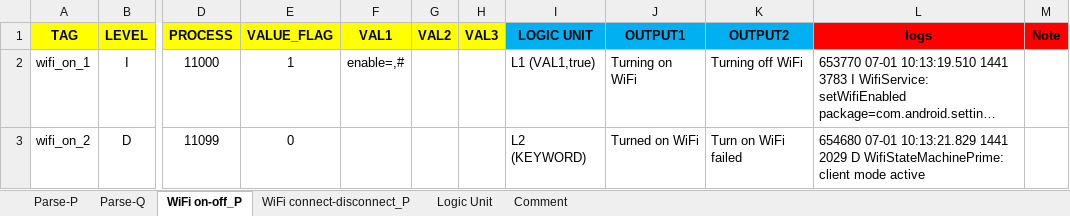
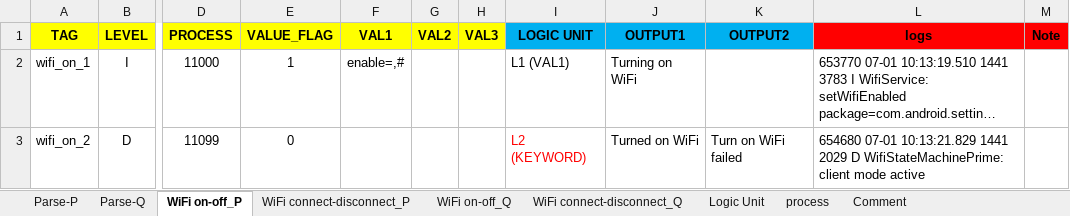
Before and after one commit to cyhurui/test, an Excel workbook: config/Config.xlsx, sheet WiFi on-off_P, drawn as a sheet; only a part is shown, gaps mark what is left out; long unchanged cells end in …; values as stored, in another font and other column widths than the file's, no borders; the diff covers the shown part only; the diff names each change by its address in the sheet, - before the commit and + after, or states it on an @@ line.

```diff
--- a/config/Config.xlsx (sheet WiFi on-off_P)
+++ b/config/Config.xlsx (sheet WiFi on-off_P)
+sheet tab: WiFi on-off_Q
+sheet tab: WiFi connect-disconnect_Q
+sheet tab: process
-I2 (LOGIC UNIT): L1 (VAL1,true)
+I2 (LOGIC UNIT): L1 (VAL1)
-K2 (OUTPUT2): Turning off WiFi
+K2 (OUTPUT2): (empty)
-I3 text colour: black
+I3 text colour: #FF0000
```
Also changed, not shown: 4 edited cells elsewhere in this sheet, sheet Comment, sheet WiFi connect-disconnect_P, sheet Parse-Q, sheet Parse-P, 5 other files.
